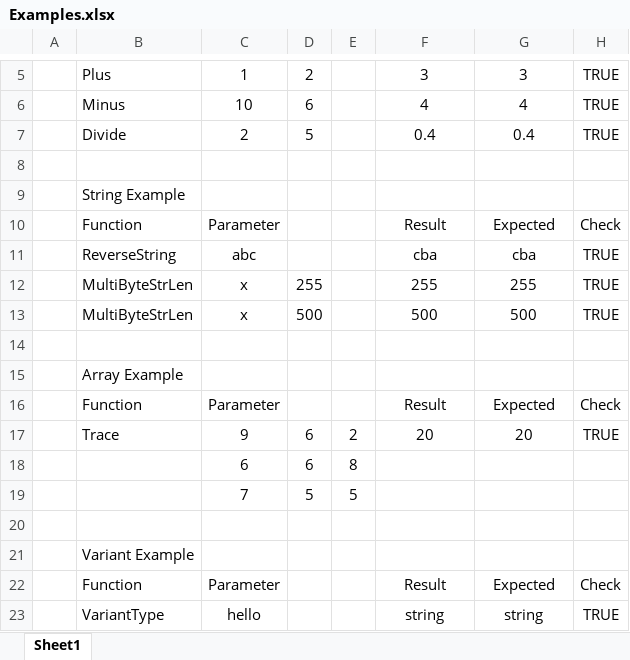
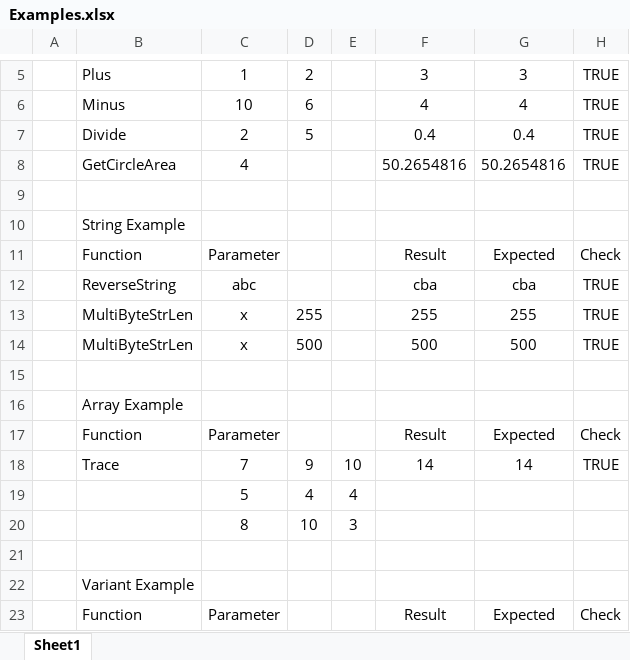
Before and after one commit to fancidev/xll, an Excel workbook: XllExamples/Examples.xlsx, sheet Sheet1, drawn as a sheet; only a part is shown, gaps mark what is left out; the shorter side is filled out with more unchanged rows; values as stored, in another font and other column widths than the file's, no borders; removed rows and columns are numbered as before the commit, all else as after; the diff names each change by its address in the sheet, - before the commit and + after, or states it on an @@ line.

```diff
--- a/XllExamples/Examples.xlsx (sheet Sheet1)
+++ b/XllExamples/Examples.xlsx (sheet Sheet1)
+row 8:  | GetCircleArea | 4 |  |  | 50.2654816 | 50.2654816 | TRUE
-row 17:  | Trace | 9 | 6 | 2 | 20 | 20 | TRUE
-row 18:  |  | 6 | 6 | 8
-row 19:  |  | 7 | 5 | 5
+row 18:  | Trace | 7 | 9 | 10 | 14 | 14 | TRUE
+row 19:  |  | 5 | 4 | 4
+row 20:  |  | 8 | 10 | 3
```
Also changed, not shown: formulas that keep their value, 2 other files.
